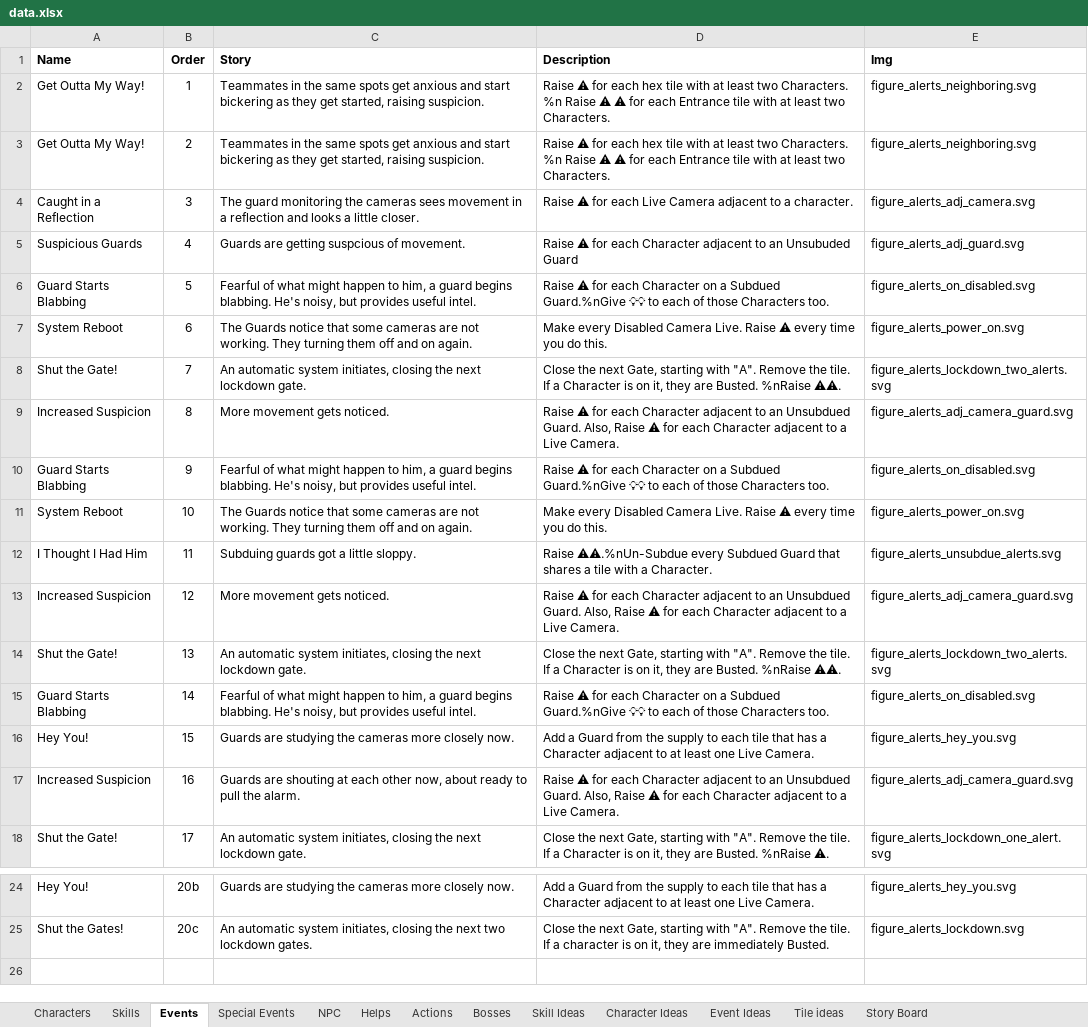
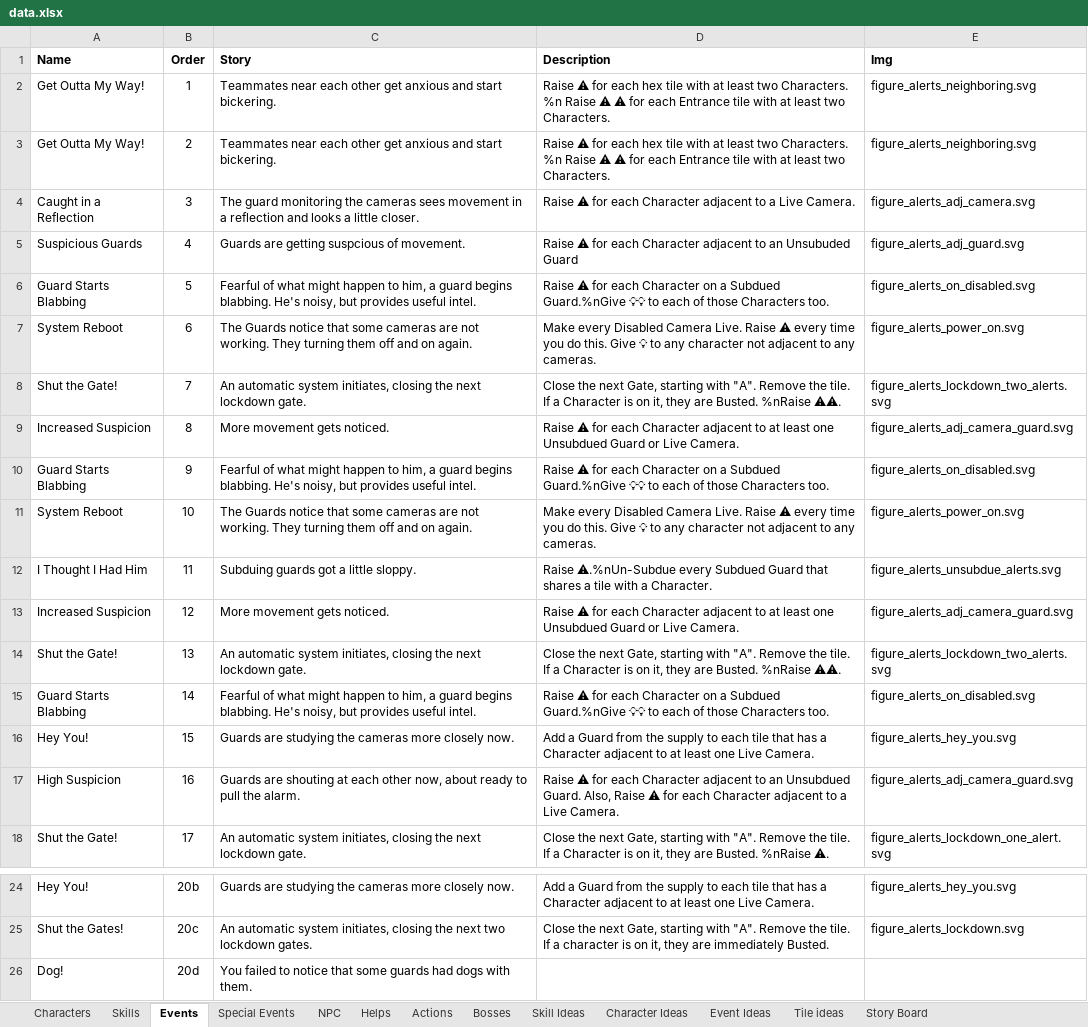
Before and after one commit to andymeneely/project-timber-wolf, an Excel workbook: data/data.xlsx, sheet Events, drawn as a sheet; only a part is shown, gaps mark what is left out; values as stored, in another font and other column widths than the file's, no borders; the diff names each change by its address in the sheet, - before the commit and + after, or states it on an @@ line.

Commit message:
events: small balance changes, new color art

```diff
--- a/data/data.xlsx (sheet Events)
+++ b/data/data.xlsx (sheet Events)
-C2:C3 (Story): Teammates in the same spots get anxious and start bickering as they get started, raising suspicion.
+C2:C3 (Story): Teammates near each other get anxious and start bickering.
-D4 (Description): …for each Live Camera adjacent to a character.
+D4 (Description): …for each Character adjacent to a Live Camera.
-D7 (Description): …do this.
+D7 (Description): …do this. Give 💡 to any character not adjacent to any cameras.
-D9 (Description): …adjacent to an Unsubdued Guard. Also, Raise ⚠ for each Character adjacent to a Live Camera.
+D9 (Description): …adjacent to at least one Unsubdued Guard or Live Camera.
-D11 (Description): …do this.
+D11 (Description): …do this. Give 💡 to any character not adjacent to any cameras.
-D12 (Description): Raise ⚠⚠.%nUn-Subdue every Subdued…
+D12 (Description): Raise ⚠.%nUn-Subdue every Subdued…
-D13 (Description): …adjacent to an Unsubdued Guard. Also, Raise ⚠ for each Character adjacent to a Live Camera.
+D13 (Description): …adjacent to at least one Unsubdued Guard or Live Camera.
-A17 (Name): Increased Suspicion
+A17 (Name): High Suspicion
+row 26: Dog! | 20d | You failed to notice that some guards had dogs with them.
```
Also changed, not shown: sheet Special Events, 7 other files.
